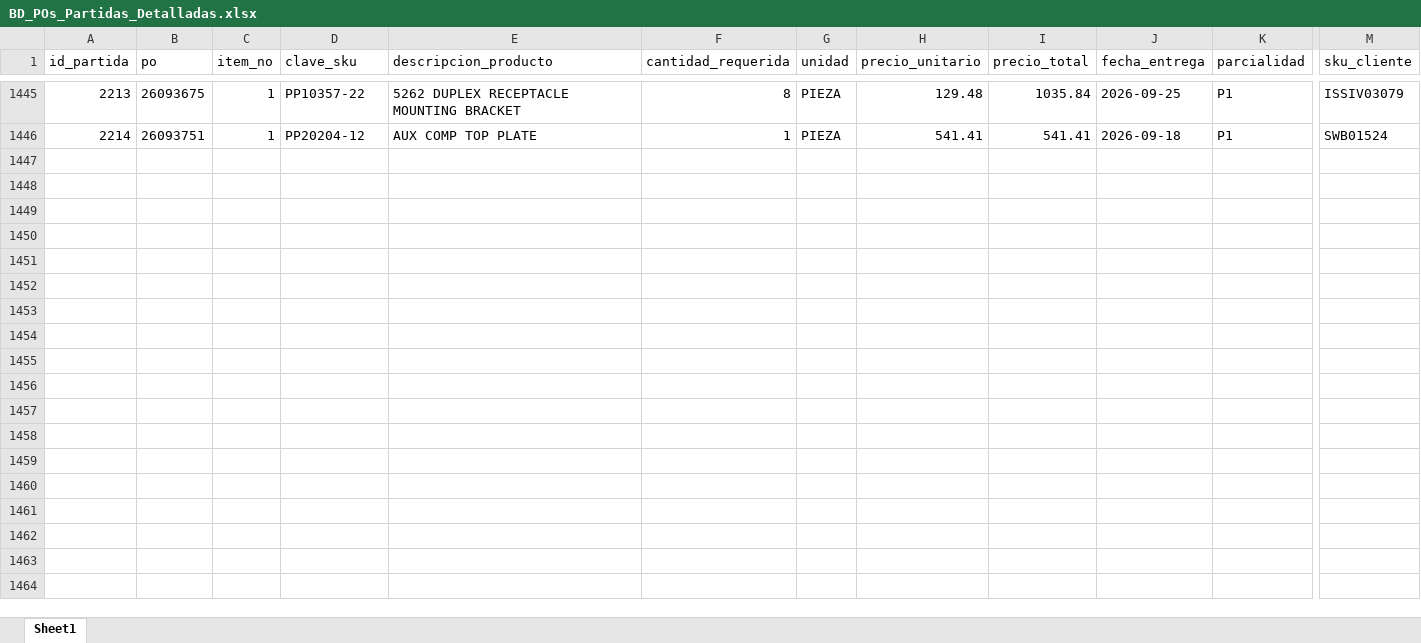
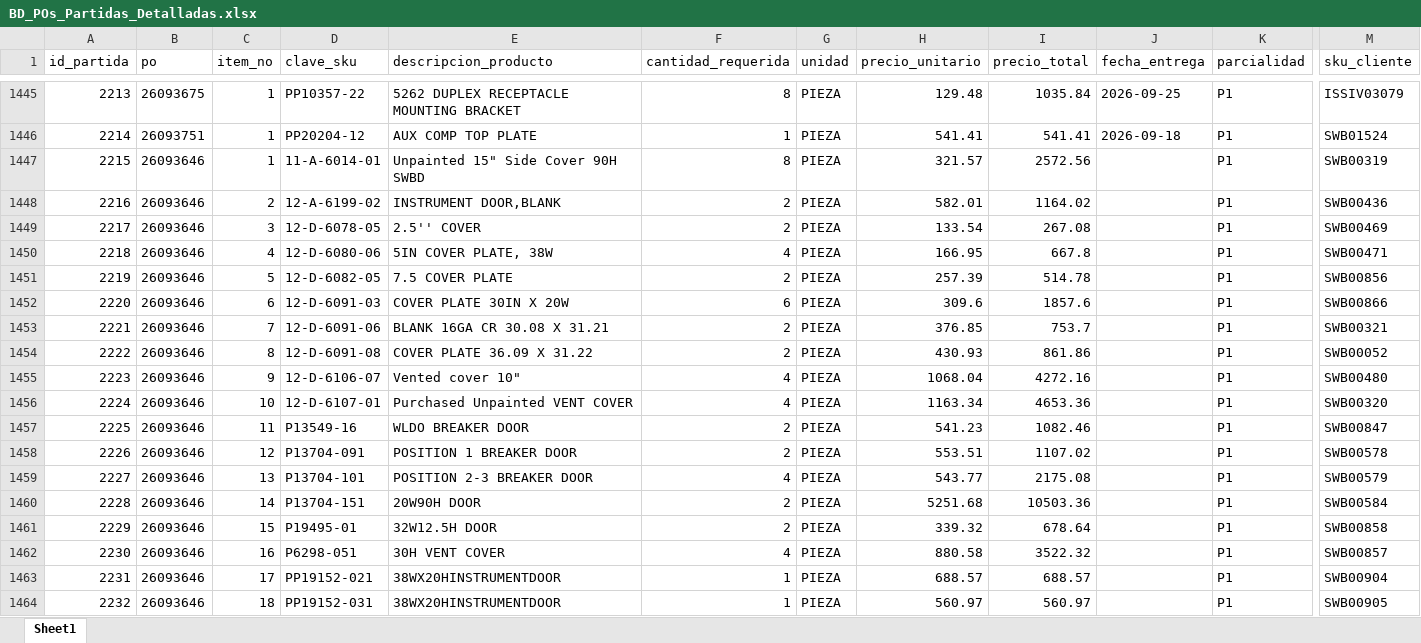
Before and after one commit to jesusalbertomoraleslopez-byte/sigrama_po_tracker, an Excel workbook: data/BD_POs_Partidas_Detalladas.xlsx, sheet Sheet1, drawn as a sheet; only a part is shown, gaps mark what is left out; values as stored, in another font and other column widths than the file's, no borders; rows hold the shown columns only; the diff names each change by its address in the sheet, - before the commit and + after, or states it on an @@ line.

Commit message:
fix: corregir extractor OCR en pdf_parser para admitir fechas vacias (/ /), extraer todas las partidas multipagina y eliminar fallback dummy de 32 piezas

```diff
--- a/data/BD_POs_Partidas_Detalladas.xlsx (sheet Sheet1)
+++ b/data/BD_POs_Partidas_Detalladas.xlsx (sheet Sheet1)
+row 1447: 2215 | 26093646 | 1 | 11-A-6014-01 | Unpainted 15" Side Cover 90H SWBD | 8 | PIEZA | 321.57 | 2572.56 |  | P1 | SWB00319
+row 1448: 2216 | 26093646 | 2 | 12-A-6199-02 | INSTRUMENT DOOR,BLANK | 2 | PIEZA | 582.01 | 1164.02 |  | P1 | SWB00436
+row 1449: 2217 | 26093646 | 3 | 12-D-6078-05 | 2.5'' COVER | 2 | PIEZA | 133.54 | 267.08 |  | P1 | SWB00469
+row 1450: 2218 | 26093646 | 4 | 12-D-6080-06 | 5IN COVER PLATE, 38W | 4 | PIEZA | 166.95 | 667.8 |  | P1 | SWB00471
+row 1451: 2219 | 26093646 | 5 | 12-D-6082-05 | 7.5 COVER PLATE | 2 | PIEZA | 257.39 | 514.78 |  | P1 | SWB00856
+row 1452: 2220 | 26093646 | 6 | 12-D-6091-03 | COVER PLATE 30IN X 20W | 6 | PIEZA | 309.6 | 1857.6 |  | P1 | SWB00866
+row 1453: 2221 | 26093646 | 7 | 12-D-6091-06 | BLANK 16GA CR 30.08 X 31.21 | 2 | PIEZA | 376.85 | 753.7 |  | P1 | SWB00321
+row 1454: 2222 | 26093646 | 8 | 12-D-6091-08 | COVER PLATE 36.09 X 31.22 | 2 | PIEZA | 430.93 | 861.86 |  | P1 | SWB00052
+row 1455: 2223 | 26093646 | 9 | 12-D-6106-07 | Vented cover 10" | 4 | PIEZA | 1068.04 | 4272.16 |  | P1 | SWB00480
+row 1456: 2224 | 26093646 | 10 | 12-D-6107-01 | Purchased Unpainted VENT COVER | 4 | PIEZA | 1163.34 | 4653.36 |  | P1 | SWB00320
+row 1457: 2225 | 26093646 | 11 | P13549-16 | WLDO BREAKER DOOR | 2 | PIEZA | 541.23 | 1082.46 |  | P1 | SWB00847
+row 1458: 2226 | 26093646 | 12 | P13704-091 | POSITION 1 BREAKER DOOR | 2 | PIEZA | 553.51 | 1107.02 |  | P1 | SWB00578
+row 1459: 2227 | 26093646 | 13 | P13704-101 | POSITION 2-3 BREAKER DOOR | 4 | PIEZA | 543.77 | 2175.08 |  | P1 | SWB00579
+row 1460: 2228 | 26093646 | 14 | P13704-151 | 20W90H DOOR | 2 | PIEZA | 5251.68 | 10503.36 |  | P1 | SWB00584
+row 1461: 2229 | 26093646 | 15 | P19495-01 | 32W12.5H DOOR | 2 | PIEZA | 339.32 | 678.64 |  | P1 | SWB00858
+row 1462: 2230 | 26093646 | 16 | P6298-051 | 30H VENT COVER | 4 | PIEZA | 880.58 | 3522.32 |  | P1 | SWB00857
+row 1463: 2231 | 26093646 | 17 | PP19152-021 | 38WX20HINSTRUMENTDOOR | 1 | PIEZA | 688.57 | 688.57 |  | P1 | SWB00904
+row 1464: 2232 | 26093646 | 18 | PP19152-031 | 38WX20HINSTRUMENTDOOR | 1 | PIEZA | 560.97 | 560.97 |  | P1 | SWB00905
```
Also changed, not shown: data/BD_POs_Cabecera.xlsx, data/BD_Requerimientos_POs.xlsx, 5 other files.
